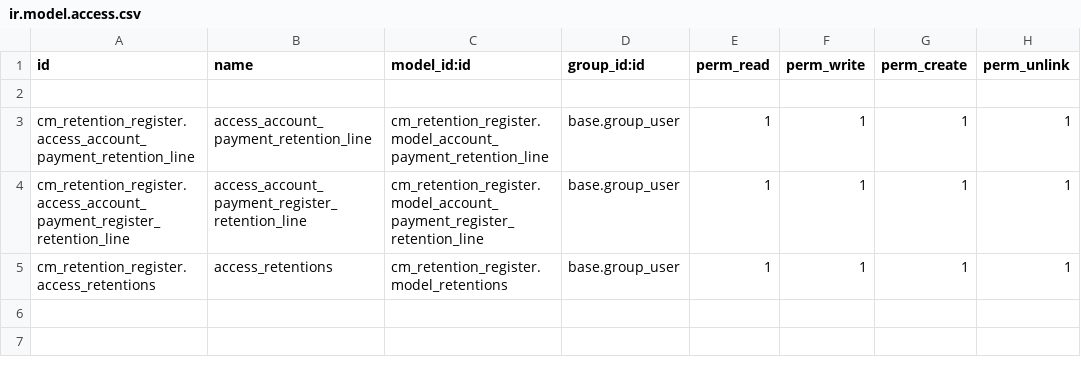
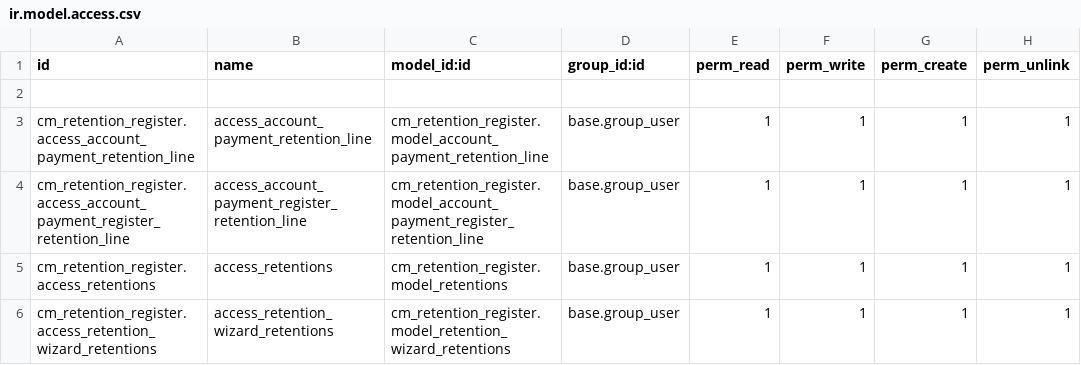
Before and after one commit to helpadcm/cm-rh, a CSV file: cm_retention_register/security/ir.model.access.csv, drawn as a sheet.

```diff
--- a/cm_retention_register/security/ir.model.access.csv
+++ b/cm_retention_register/security/ir.model.access.csv
@@ -5 +5,2 @@ cm_retention_register.access_account_payment_register_retention_line,access_acco
 cm_retention_register.access_retentions,access_retentions,cm_retention_register.model_retentions,base.group_user,1,1,1,1
+cm_retention_register.access_retention_wizard_retentions,access_retention_wizard_retentions,cm_retention_register.model_retention_wizard_retentions,base.group_user,1,1,1,1
```
Also changed, not shown: 17 other files.
